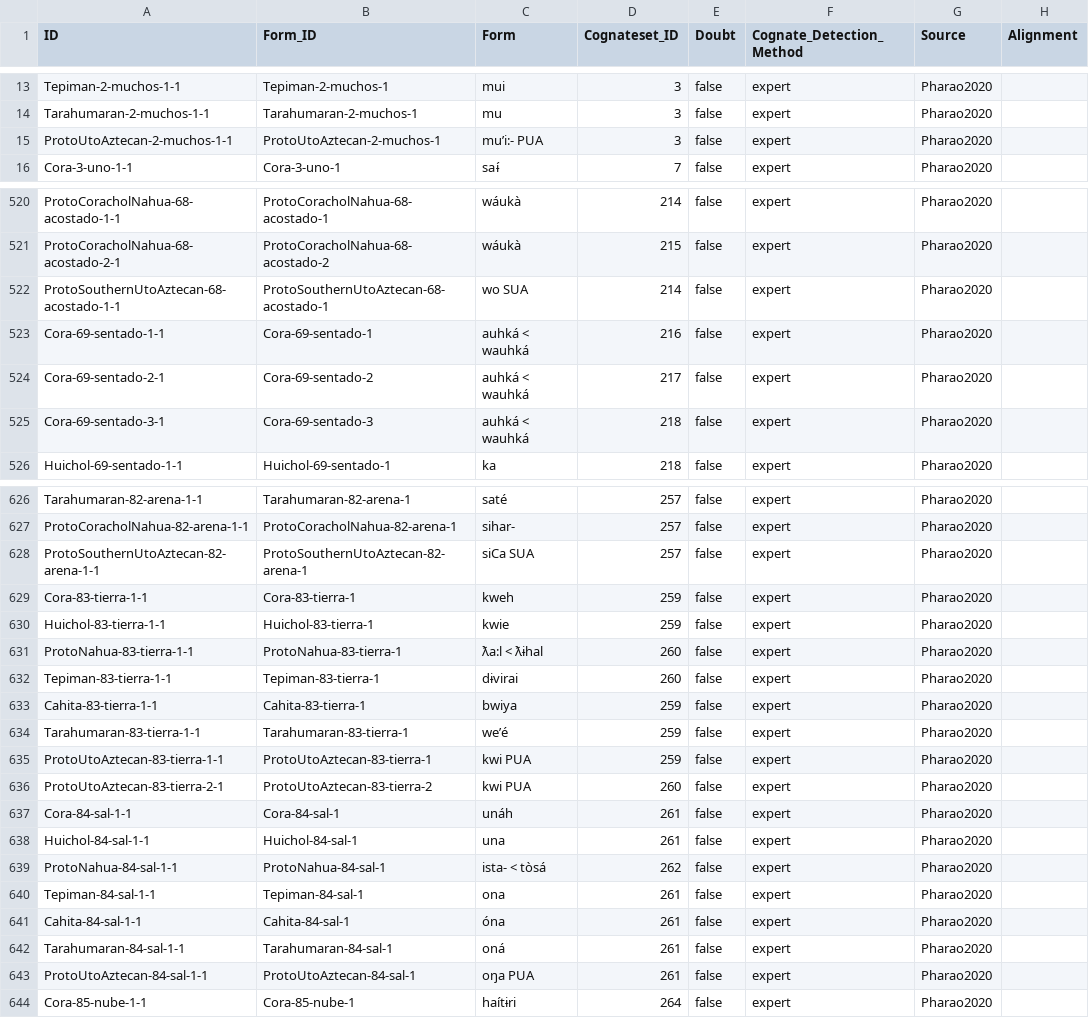
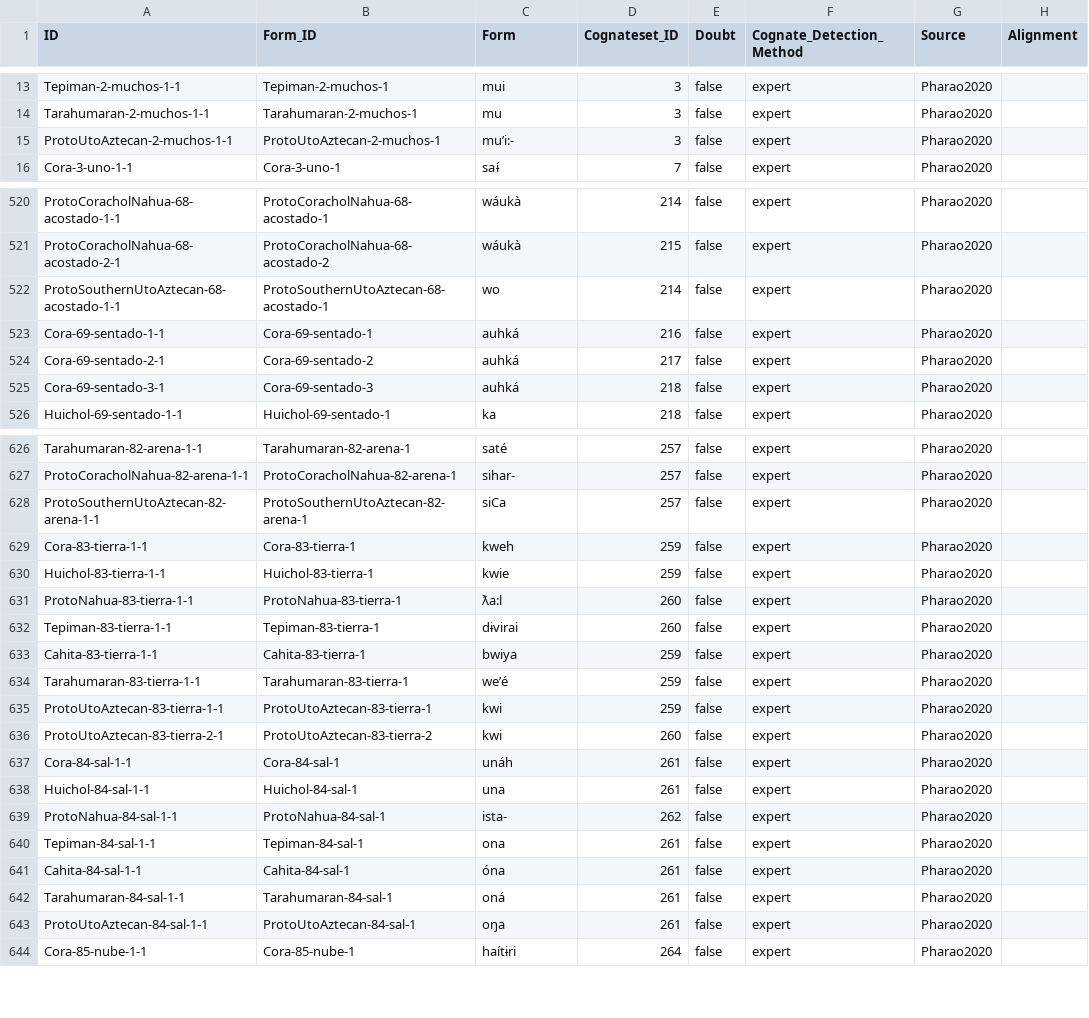
Before and after one commit to lexibank/pharaocoracholaztecan, a CSV file: cldf/cognates.csv, drawn as a sheet; only a part is shown, gaps mark what is left out; the diff covers the shown part only; the diff names each change by its address in the sheet, - before the commit and + after, or states it on an @@ line.

```diff
--- a/cldf/cognates.csv
+++ b/cldf/cognates.csv
-C15 (Form): mu’i:- PUA
+C15 (Form): mu’i:-
-C522 (Form): wo SUA
+C522 (Form): wo
-C523:C525 (Form): auhká < wauhká
+C523:C525 (Form): auhká
-C628 (Form): siCa SUA
+C628 (Form): siCa
-C631 (Form): ƛa:l < ƛɨhal
+C631 (Form): ƛa:l
-C635:C636 (Form): kwi PUA
+C635:C636 (Form): kwi
-C639 (Form): ista- < tòsá
+C639 (Form): ista-
-C643 (Form): oŋa PUA
+C643 (Form): oŋa
```
Also changed, not shown: 96 edited cells elsewhere in this file, etc/lexemes.tsv, etc/orthography.tsv, 12 other files.
